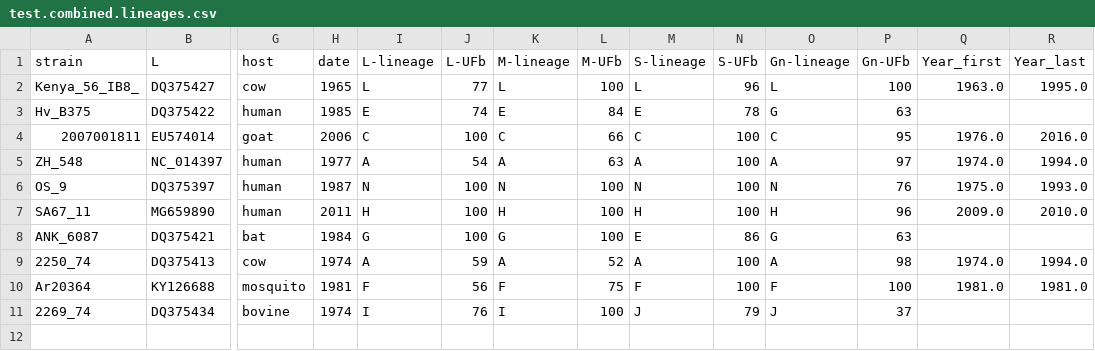
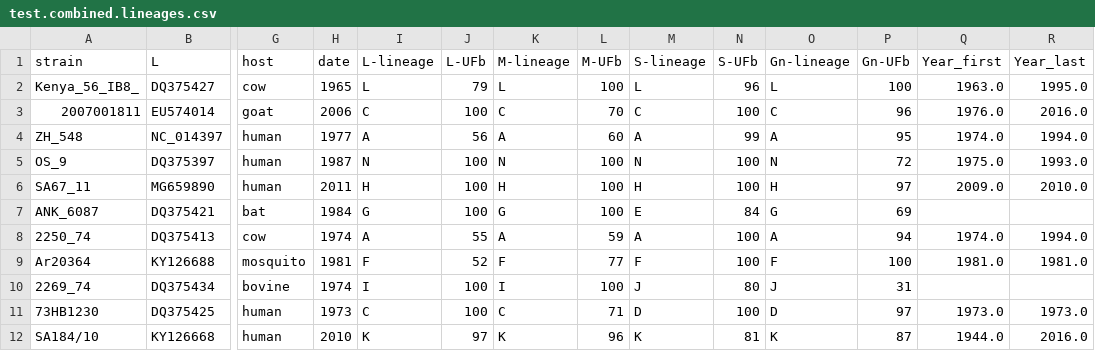
Before and after one commit to ajodeh-juma/rvfv-typing-tutorial, a CSV file: test.combined.lineages.csv, drawn as a sheet; only a part is shown, gaps mark what is left out; removed rows and columns are numbered as before the commit, all else as after; rows hold the shown columns only; the diff names each change by its address in the sheet, - before the commit and + after, or states it on an @@ line.

```diff
--- a/test.combined.lineages.csv
+++ b/test.combined.lineages.csv
-J2 (L-UFb): 77
+J2 (L-UFb): 79
-row 3: Hv_B375 | DQ375422 | human | 1985 | E | 74 | E | 84 | E | 78 | G | 63
-L3 (M-UFb): 66
+L3 (M-UFb): 70
-P3 (Gn-UFb): 95
+P3 (Gn-UFb): 96
-J4 (L-UFb): 54
+J4 (L-UFb): 56
-L4 (M-UFb): 63
+L4 (M-UFb): 60
-N4 (S-UFb): 100
+N4 (S-UFb): 99
-P4 (Gn-UFb): 97
+P4 (Gn-UFb): 95
-P5 (Gn-UFb): 76
+P5 (Gn-UFb): 72
-P6 (Gn-UFb): 96
+P6 (Gn-UFb): 97
-N7 (S-UFb): 86
+N7 (S-UFb): 84
-P7 (Gn-UFb): 63
+P7 (Gn-UFb): 69
-J8 (L-UFb): 59
+J8 (L-UFb): 55
-L8 (M-UFb): 52
+L8 (M-UFb): 59
-P8 (Gn-UFb): 98
+P8 (Gn-UFb): 94
-J9 (L-UFb): 56
+J9 (L-UFb): 52
-L9 (M-UFb): 75
+L9 (M-UFb): 77
-J10 (L-UFb): 76
+J10 (L-UFb): 100
-N10 (S-UFb): 79
+N10 (S-UFb): 80
-P10 (Gn-UFb): 37
+P10 (Gn-UFb): 31
+row 11: 73HB1230 | DQ375425 | human | 1973 | C | 100 | C | 71 | D | 100 | D | 97 | 1973.0 | 1973.0
+row 12: SA184/10 | KY126668 | human | 2010 | K | 97 | K | 96 | K | 81 | K | 87 | 1944.0 | 2016.0
```
Also changed, not shown: RVFV.combined.csv.
